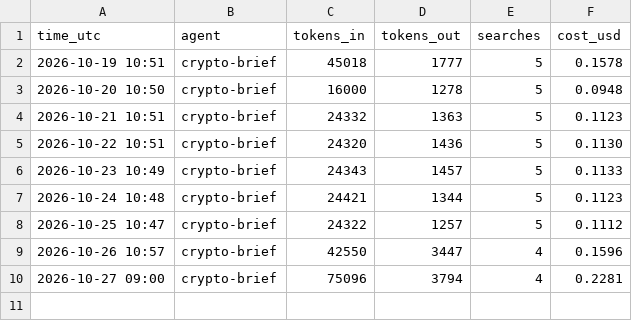
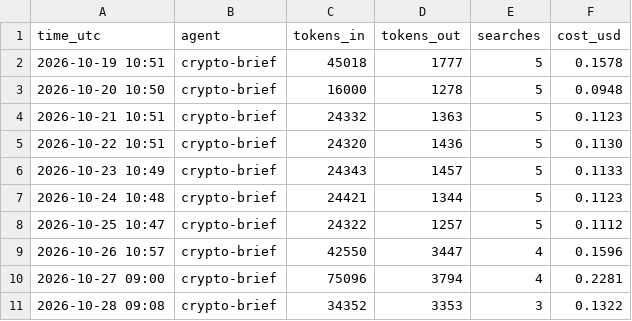
Before and after one commit to jayryd7-gif/ai-trading-agent, a CSV file: reports/costs/crypto-brief.csv, drawn as a sheet; the diff names each change by its address in the sheet, - before the commit and + after, or states it on an @@ line.

Commit message:
Add crypto brief 2026-10-28

```diff
--- a/reports/costs/crypto-brief.csv
+++ b/reports/costs/crypto-brief.csv
+row 11: 2026-10-28 09:08 | crypto-brief | 34352 | 3353 | 3 | 0.1322
```
Also changed, not shown: 2 other files.
